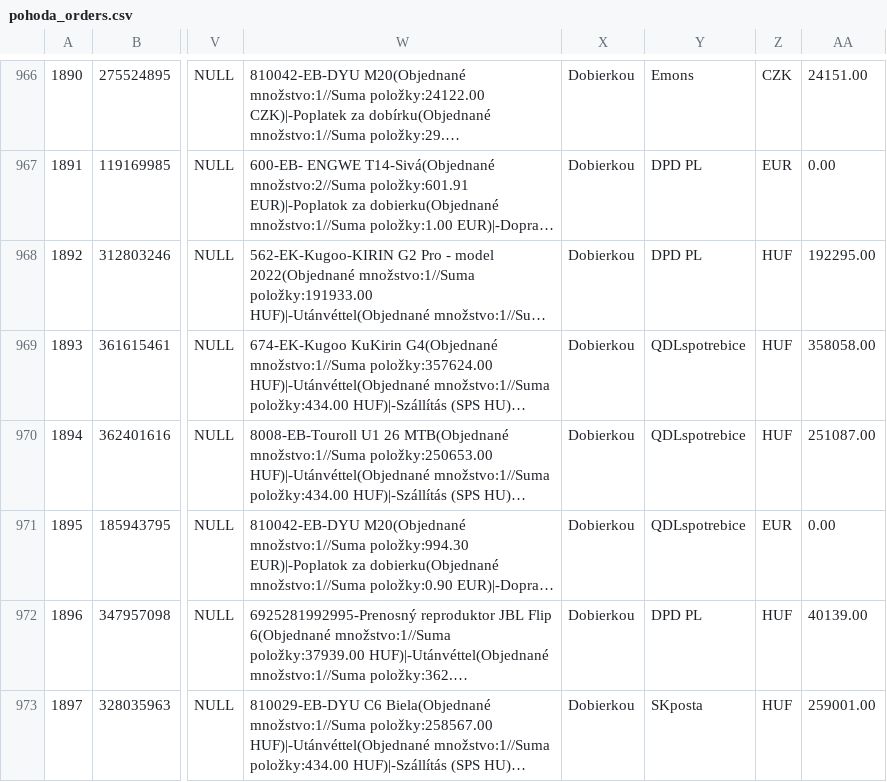
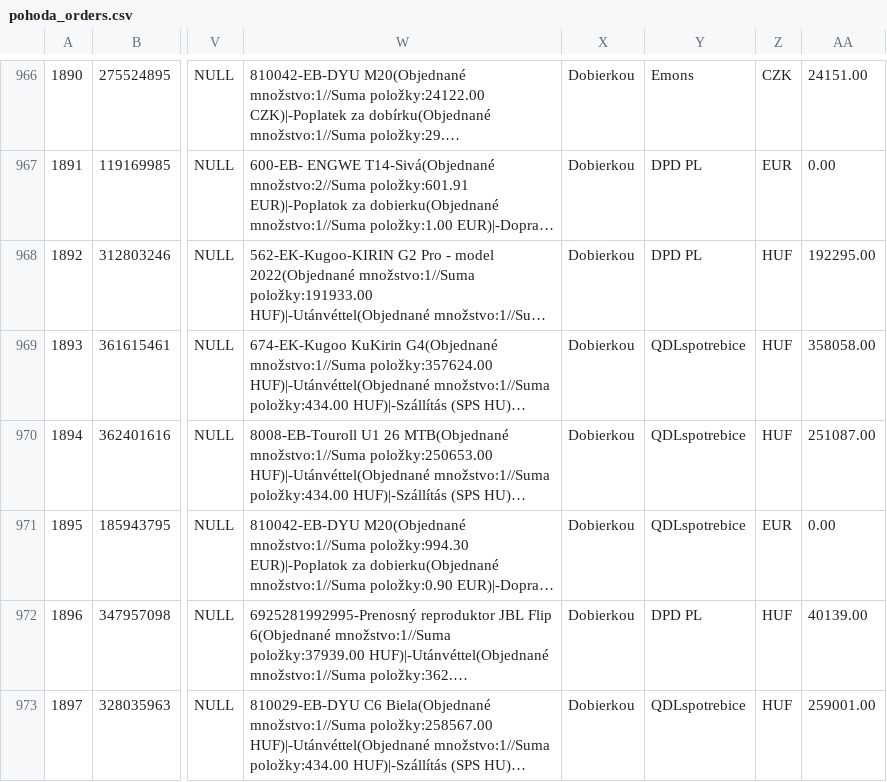
Before and after one commit to siso9993/orders-api, a CSV file: api/pohoda_orders.csv, drawn as a sheet; only a part is shown, gaps mark what is left out; long unchanged cells end in …; the diff names each change by its address in the sheet, - before the commit and + after, or states it on an @@ line.

```diff
--- a/api/pohoda_orders.csv
+++ b/api/pohoda_orders.csv
-Y973: SKposta
+Y973: QDLspotrebice
```
